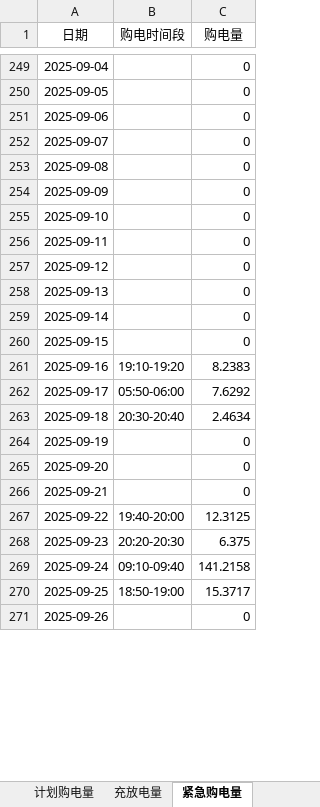
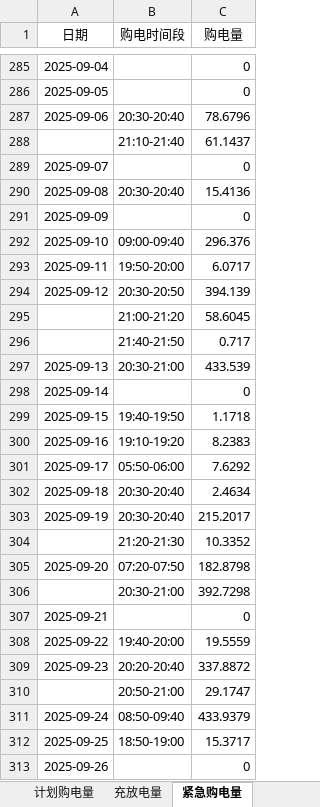
Before and after one commit to David-coder-hnu/CUMCM-C, an Excel workbook: 结果/result2.xlsx, sheet 紧急购电量, drawn as a sheet; only a part is shown, gaps mark what is left out; values as stored, in another font and other column widths than the file's, no borders; addresses are those after the commit; the diff covers the shown part only; the diff names each change by its address in the sheet, - before the commit and + after, or states it on an @@ line.

```diff
--- a/结果/result2.xlsx (sheet 紧急购电量)
+++ b/结果/result2.xlsx (sheet 紧急购电量)
-B287 (购电时间段): (empty)
+B287 (购电时间段): 20:30-20:40
-C287 (购电量): 0
+C287 (购电量): 78.6796
+row 288:  | 21:10-21:40 | 61.1437
-B290 (购电时间段): (empty)
+B290 (购电时间段): 20:30-20:40
-C290 (购电量): 0
+C290 (购电量): 15.4136
-B292 (购电时间段): (empty)
+B292 (购电时间段): 09:00-09:40
-C292 (购电量): 0
+C292 (购电量): 296.376
-B293 (购电时间段): (empty)
+B293 (购电时间段): 19:50-20:00
-C293 (购电量): 0
+C293 (购电量): 6.0717
-B294 (购电时间段): (empty)
+B294 (购电时间段): 20:30-20:50
-C294 (购电量): 0
+C294 (购电量): 394.139
+row 295:  | 21:00-21:20 | 58.6045
+row 296:  | 21:40-21:50 | 0.717
-B297 (购电时间段): (empty)
+B297 (购电时间段): 20:30-21:00
-C297 (购电量): 0
+C297 (购电量): 433.539
-B299 (购电时间段): (empty)
+B299 (购电时间段): 19:40-19:50
-C299 (购电量): 0
+C299 (购电量): 1.1718
-B303 (购电时间段): (empty)
+B303 (购电时间段): 20:30-20:40
-C303 (购电量): 0
+C303 (购电量): 215.2017
+row 304:  | 21:20-21:30 | 10.3352
-B305 (购电时间段): (empty)
+B305 (购电时间段): 07:20-07:50
-C305 (购电量): 0
+C305 (购电量): 182.8798
+row 306:  | 20:30-21:00 | 392.7298
-C308 (购电量): 12.3125
+C308 (购电量): 19.5559
-B309 (购电时间段): 20:20-20:30
+B309 (购电时间段): 20:20-20:40
-C309 (购电量): 6.375
+C309 (购电量): 337.8872
+row 310:  | 20:50-21:00 | 29.1747
-B311 (购电时间段): 09:10-09:40
+B311 (购电时间段): 08:50-09:40
-C311 (购电量): 141.2158
+C311 (购电量): 433.9379
```
Also changed, not shown: 82 added rows, 15 removed rows and 301 edited cells elsewhere in this sheet, sheet 计划购电量, sheet 充放电量, 结果/result4-2.xlsx, 结果/result4-3.xlsx, 13 other files.
